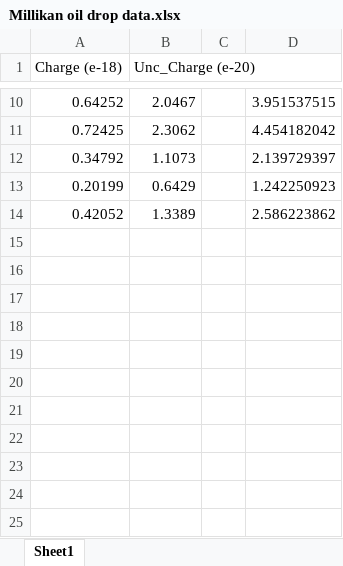
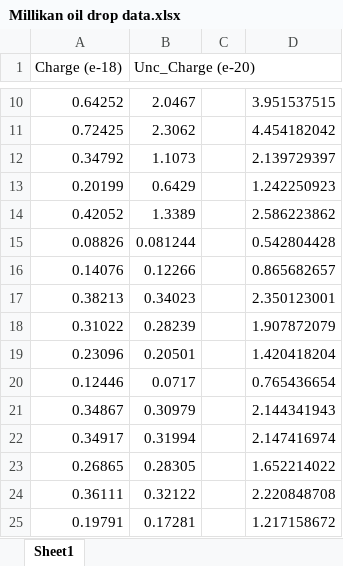
Before and after one commit to dopdahl16/PHYS-281, an Excel workbook: Millikan oil drop data.xlsx, sheet Sheet1, drawn as a sheet; only a part is shown, gaps mark what is left out; values as stored, in another font and other column widths than the file's, no borders; the diff names each change by its address in the sheet, - before the commit and + after, or states it on an @@ line.

Commit message:
Add files via upload

```diff
--- a/Millikan oil drop data.xlsx (sheet Sheet1)
+++ b/Millikan oil drop data.xlsx (sheet Sheet1)
+row 15: 0.08826 | 0.081244 |  | 0.542804428
+row 16: 0.14076 | 0.12266 |  | 0.865682657
+row 17: 0.38213 | 0.34023 |  | 2.350123001
+row 18: 0.31022 | 0.28239 |  | 1.907872079
+row 19: 0.23096 | 0.20501 |  | 1.420418204
+row 20: 0.12446 | 0.0717 |  | 0.765436654
+row 21: 0.34867 | 0.30979 |  | 2.144341943
+row 22: 0.34917 | 0.31994 |  | 2.147416974
+row 23: 0.26865 | 0.28305 |  | 1.652214022
+row 24: 0.36111 | 0.32122 |  | 2.220848708
+row 25: 0.19791 | 0.17281 |  | 1.217158672
```
